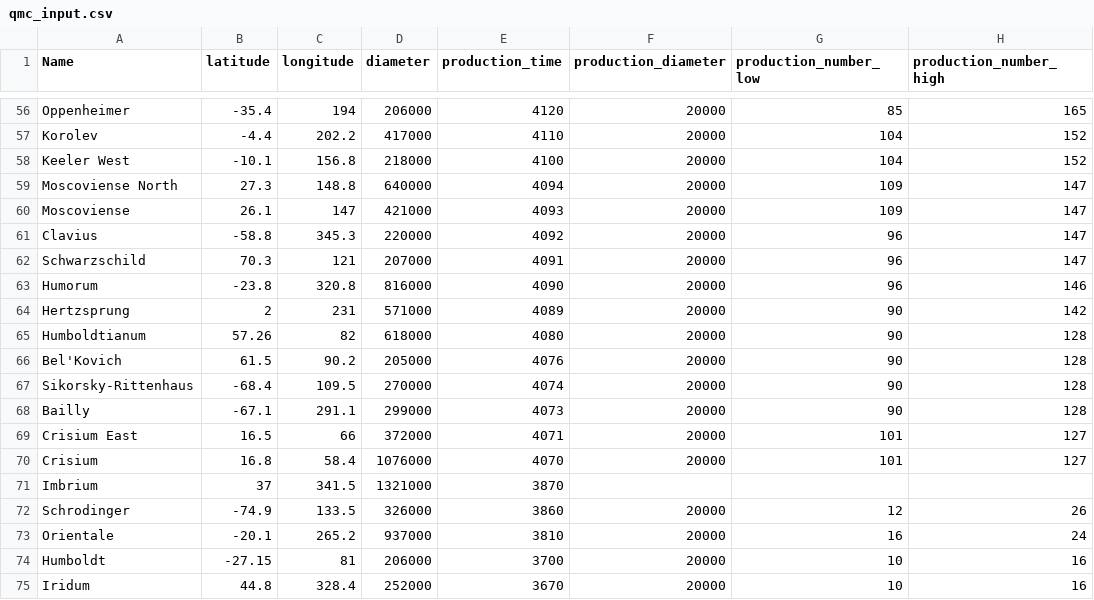
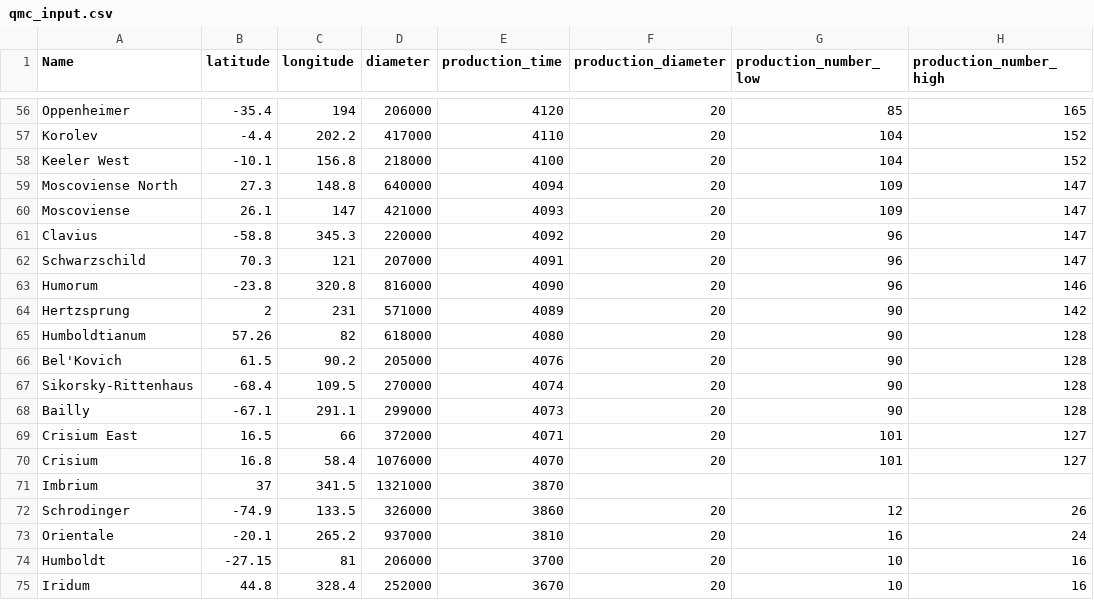
Before and after one commit to MintonGroup/cratermaker, a CSV file: examples/01-simulation_and_visualization/qmc_input.csv, drawn as a sheet; only a part is shown, gaps mark what is left out; the diff covers the shown part only; the diff names each change by its address in the sheet, - before the commit and + after, or states it on an @@ line.

```diff
--- a/examples/01-simulation_and_visualization/qmc_input.csv
+++ b/examples/01-simulation_and_visualization/qmc_input.csv
-F56:F70 (production_diameter): 20000
+F56:F70 (production_diameter): 20
-F72:F75 (production_diameter): 20000
+F72:F75 (production_diameter): 20
```
Also changed, not shown: 54 edited cells elsewhere in this file, 5 other files.
